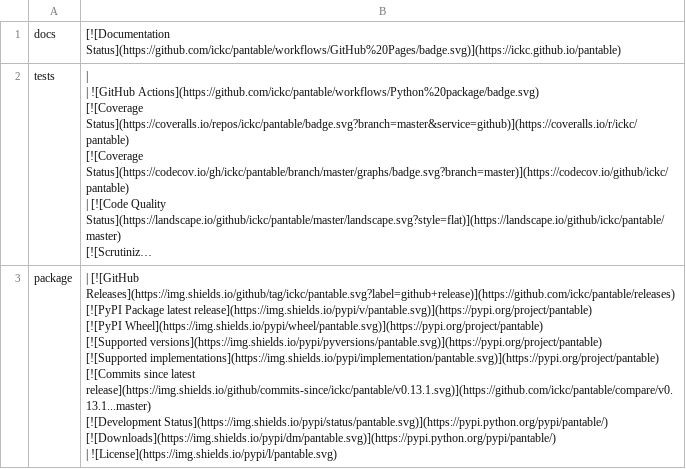
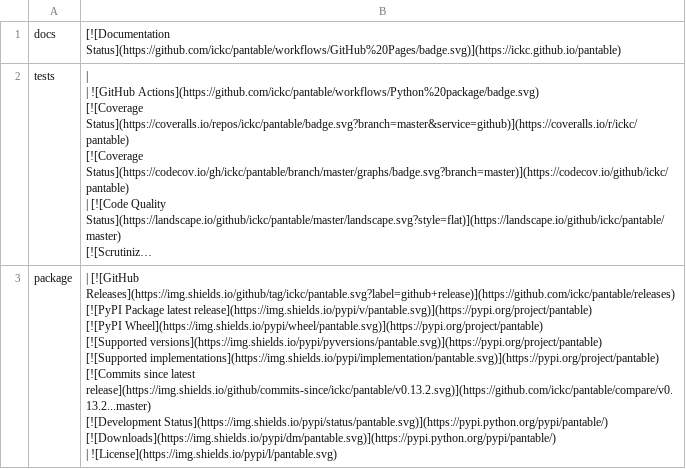
Before and after one commit to ickc/pantable, a CSV file: docs/badges.csv, drawn as a sheet; long unchanged cells end in …; ↵ is a line break in a cell; the diff names each change by its address in the sheet, - before the commit and + after, or states it on an @@ line.

```diff
--- a/docs/badges.csv
+++ b/docs/badges.csv
-B3: …since latest release](https://img.shields.io/github/commits-since/ickc/pantable/v0.13.1.svg)](https://github.com/ickc/pantable/compare/v0.13.1...master) ↵ [![Development Status](https://img.shields.io/pypi/status/pantable.svg)](https://pypi.python.org/pypi/pantable/)…
+B3: …since latest release](https://img.shields.io/github/commits-since/ickc/pantable/v0.13.2.svg)](https://github.com/ickc/pantable/compare/v0.13.2...master) ↵ [![Development Status](https://img.shields.io/pypi/status/pantable.svg)](https://pypi.python.org/pypi/pantable/)…
```
Also changed, not shown: 6 other files.
